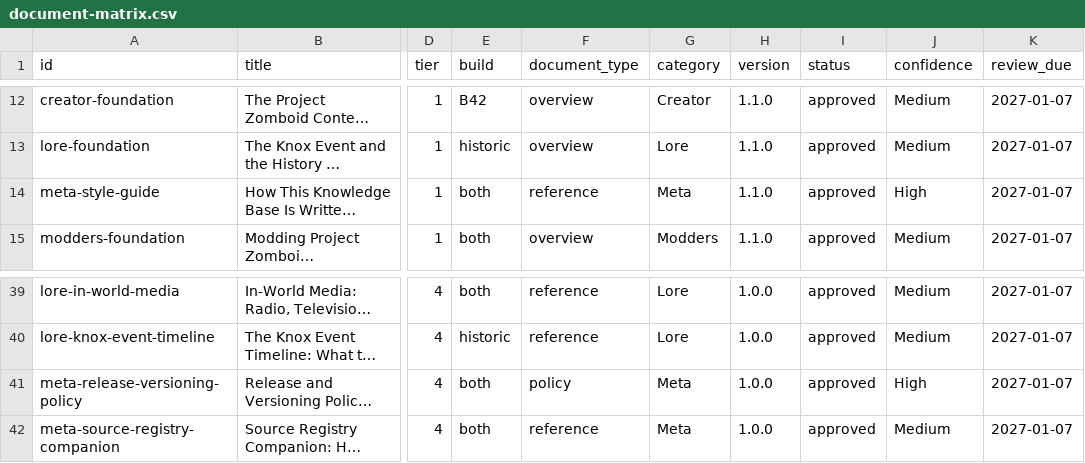
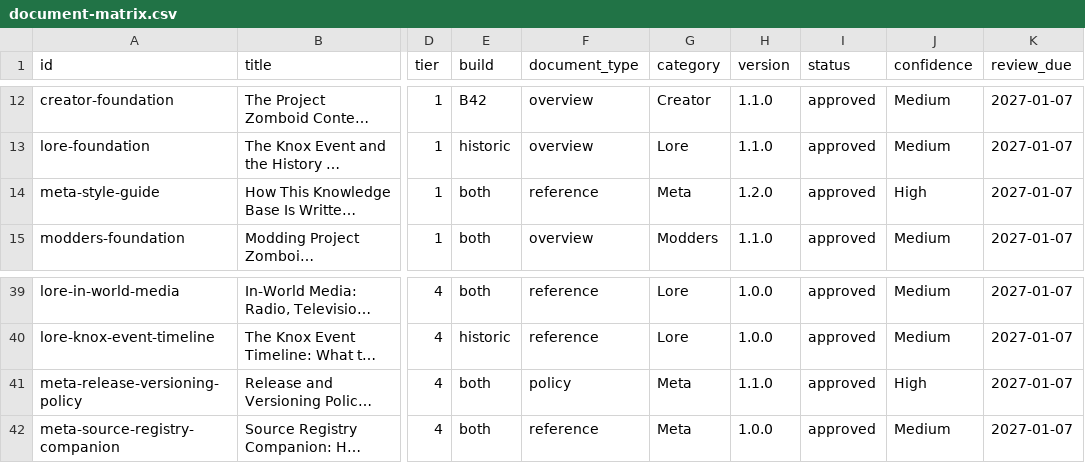
Before and after one commit to VainAsher/project-zomboid-kb, a CSV file: exports/document-matrix.csv, drawn as a sheet; only a part is shown, gaps mark what is left out; long unchanged cells end in …; the diff names each change by its address in the sheet, - before the commit and + after, or states it on an @@ line.

```diff
--- a/exports/document-matrix.csv
+++ b/exports/document-matrix.csv
-H14 (version): 1.1.0
+H14 (version): 1.2.0
-H41 (version): 1.0.0
+H41 (version): 1.1.0
```
Also changed, not shown: 18 other files.
